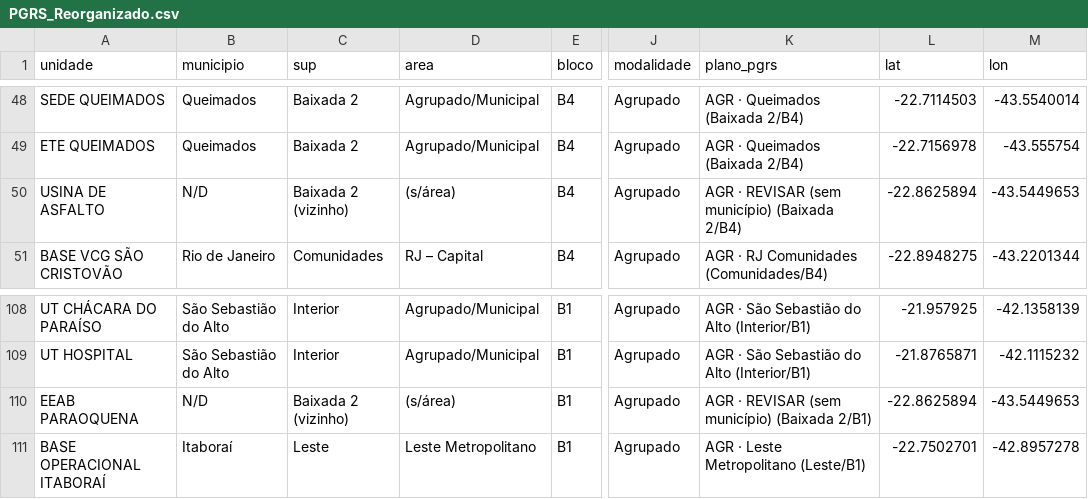
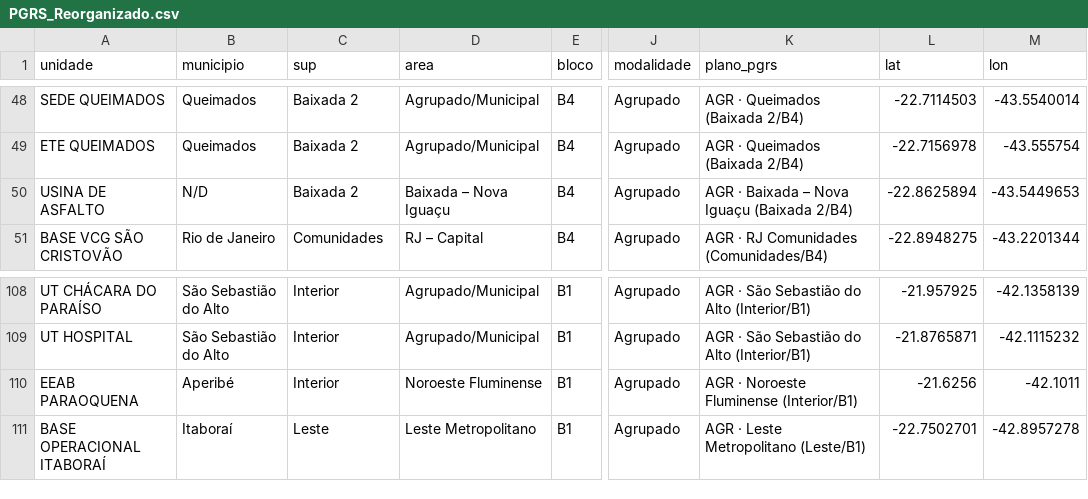
Before and after one commit to VRoquee/claude, a CSV file: PGRS_Reorganizado.csv, drawn as a sheet; only a part is shown, gaps mark what is left out; the diff names each change by its address in the sheet, - before the commit and + after, or states it on an @@ line.

```diff
--- a/PGRS_Reorganizado.csv
+++ b/PGRS_Reorganizado.csv
-C50 (sup): Baixada 2 (vizinho)
+C50 (sup): Baixada 2
-D50 (area): (s/área)
+D50 (area): Baixada – Nova Iguaçu
-K50 (plano_pgrs): AGR · REVISAR (sem município) (Baixada 2/B4)
+K50 (plano_pgrs): AGR · Baixada – Nova Iguaçu (Baixada 2/B4)
-B110 (municipio): N/D
+B110 (municipio): Aperibé
-C110 (sup): Baixada 2 (vizinho)
+C110 (sup): Interior
-D110 (area): (s/área)
+D110 (area): Noroeste Fluminense
-K110 (plano_pgrs): AGR · REVISAR (sem município) (Baixada 2/B1)
+K110 (plano_pgrs): AGR · Noroeste Fluminense (Interior/B1)
-L110 (lat): -22.8625894
+L110 (lat): -21.6256
-M110 (lon): -43.5449653
+M110 (lon): -42.1011
```
Also changed, not shown: Planos_PGRS_Resumo.csv, 5 other files.
